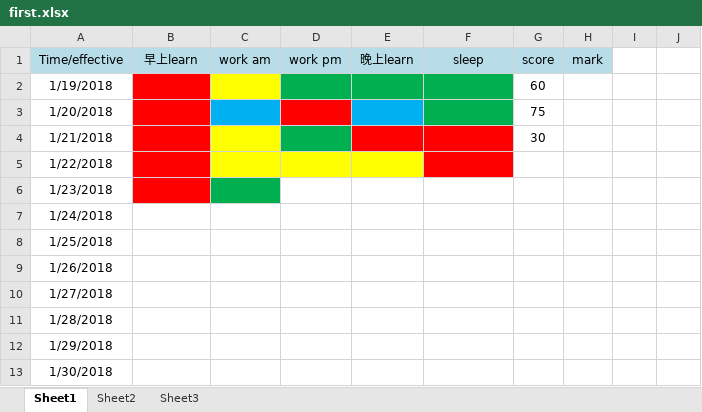
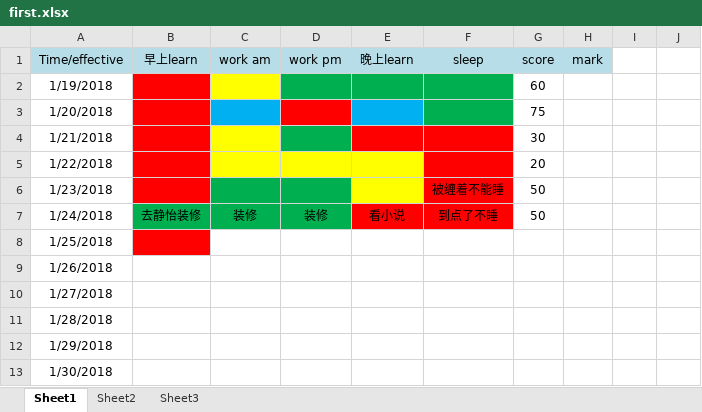
Before and after one commit to RockyDong/dream_plan, an Excel workbook: first.xlsx, sheet Sheet1, drawn as a sheet; only a part is shown; values as stored, in another font and other column widths than the file's, no borders; the diff names each change by its address in the sheet, - before the commit and + after, or states it on an @@ line.

Commit message:
到底是为什么

```diff
--- a/first.xlsx (sheet Sheet1)
+++ b/first.xlsx (sheet Sheet1)
-G5 (score): (empty)
+G5 (score): 20
-D6 fill: none
+D6 fill: #00B050
-E6 fill: none
+E6 fill: #FFFF00
-F6 (sleep): (empty)
+F6 (sleep): 被缠着不能睡
-F6 fill: none
+F6 fill: #FF0000
-G6:G7 (score): (empty)
+G6:G7 (score): 50
-B7 (早上learn): (empty)
+B7 (早上learn): 去静怡装修
-B7:D7 fill: none
+B7:D7 fill: #00B050
-C7 (work am): (empty)
+C7 (work am): 装修
-D7 (work pm): (empty)
+D7 (work pm): 装修
-E7 (晚上learn): (empty)
+E7 (晚上learn): 看小说
-E7:F7 fill: none
+E7:F7 fill: #FF0000
-F7 (sleep): (empty)
+F7 (sleep): 到点了不睡
-B8 fill: none
+B8 fill: #FF0000
```
